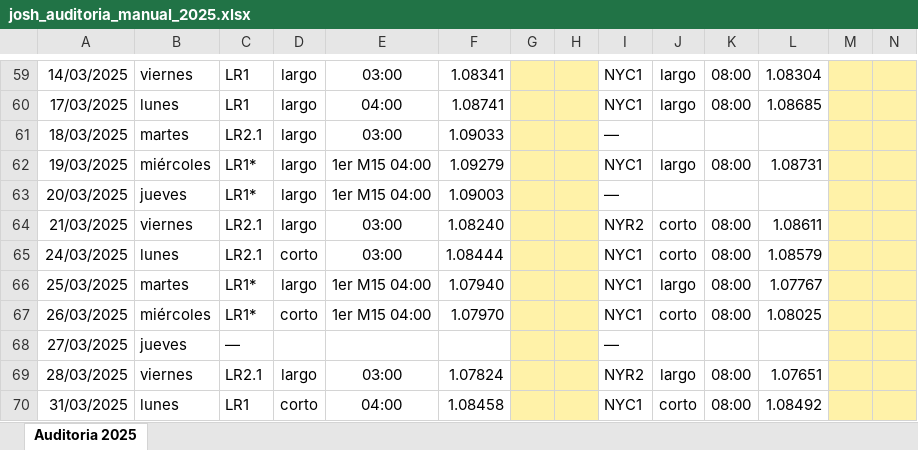
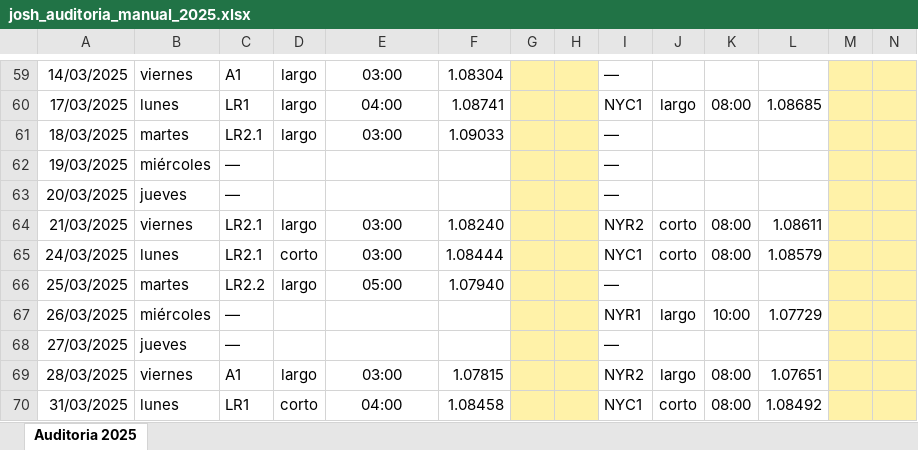
Before and after one commit to asiertrades/HISDATA-EURUSD, an Excel workbook: josh_auditoria_manual_2025.xlsx, sheet Auditoria 2025, drawn as a sheet; only a part is shown, gaps mark what is left out; values as stored, in another font and other column widths than the file's, no borders; the diff covers the shown part only; the diff names each change by its address in the sheet, - before the commit and + after, or states it on an @@ line.

```diff
--- a/josh_auditoria_manual_2025.xlsx (sheet Auditoria 2025)
+++ b/josh_auditoria_manual_2025.xlsx (sheet Auditoria 2025)
-C59: LR1
+C59: A1
-F59: 1.08341
+F59: 1.08304
-I59: NYC1
+I59: —
-J59: largo
+J59: (empty)
-K59: 08:00
+K59: (empty)
-L59: 1.08304
+L59: (empty)
-C62:C63: LR1*
+C62:C63: —
-D62:D63: largo
+D62:D63: (empty)
-E62:E63: 1er M15 04:00
+E62:E63: (empty)
-F62: 1.09279
+F62: (empty)
-I62: NYC1
+I62: —
-J62: largo
+J62: (empty)
-K62: 08:00
+K62: (empty)
-L62: 1.08731
+L62: (empty)
-F63: 1.09003
+F63: (empty)
-C66: LR1*
+C66: LR2.2
-E66: 1er M15 04:00
+E66: 05:00
-I66: NYC1
+I66: —
-J66: largo
+J66: (empty)
-K66: 08:00
+K66: (empty)
-L66: 1.07767
+L66: (empty)
-C67: LR1*
+C67: —
-D67: corto
+D67: (empty)
-E67: 1er M15 04:00
+E67: (empty)
-F67: 1.07970
+F67: (empty)
-I67: NYC1
+I67: NYR1
-J67: corto
+J67: largo
-K67: 08:00
+K67: 10:00
-L67: 1.08025
+L67: 1.07729
-C69: LR2.1
+C69: A1
-F69: 1.07824
+F69: 1.07815
```
Also changed, not shown: 688 edited cells elsewhere in this sheet, 3 other files.
